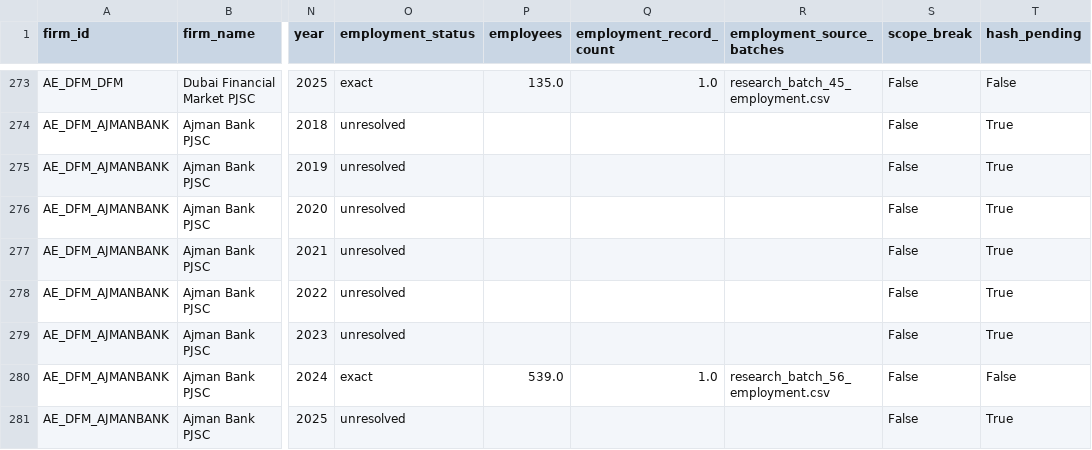
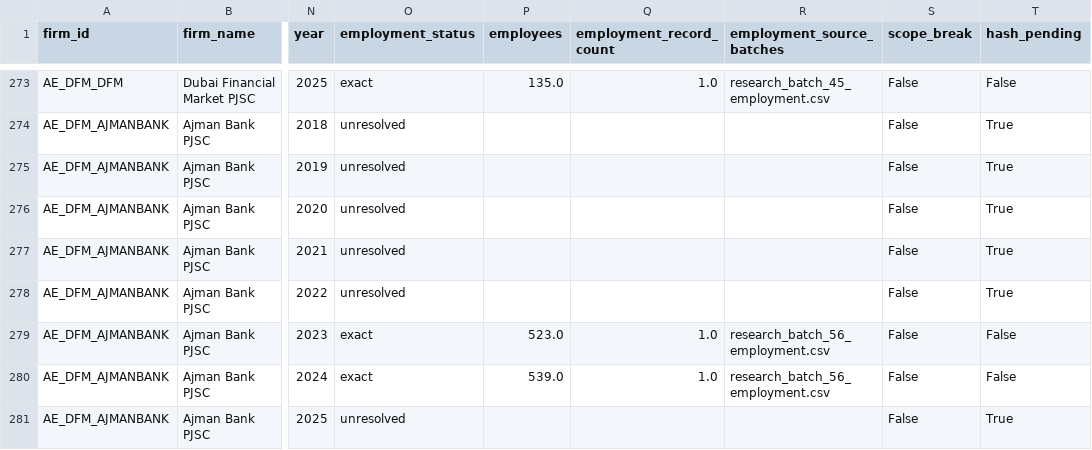
Before and after one commit to layan985/mena-firm-ai-labor-adjustment, a CSV file: data/interim/pilot_50_coverage.csv, drawn as a sheet; only a part is shown, gaps mark what is left out; the diff names each change by its address in the sheet, - before the commit and + after, or states it on an @@ line.

```diff
--- a/data/interim/pilot_50_coverage.csv
+++ b/data/interim/pilot_50_coverage.csv
-O279 (employment_status): unresolved
+O279 (employment_status): exact
-P279 (employees): (empty)
+P279 (employees): 523.0
-Q279 (employment_record_count): (empty)
+Q279 (employment_record_count): 1.0
-R279 (employment_source_batches): (empty)
+R279 (employment_source_batches): research_batch_56_employment.csv
-T279 (hash_pending): True
+T279 (hash_pending): False
```
Also changed, not shown: data/pilot/source_archive_manifest.csv, 1 other file.
